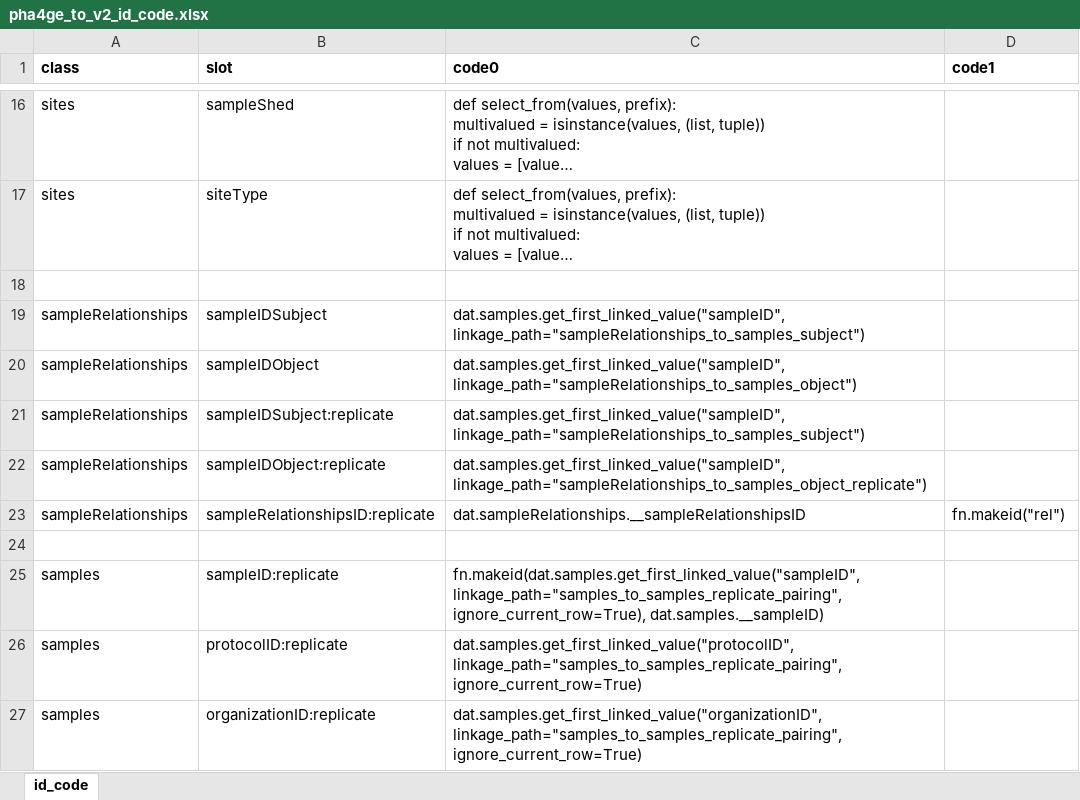
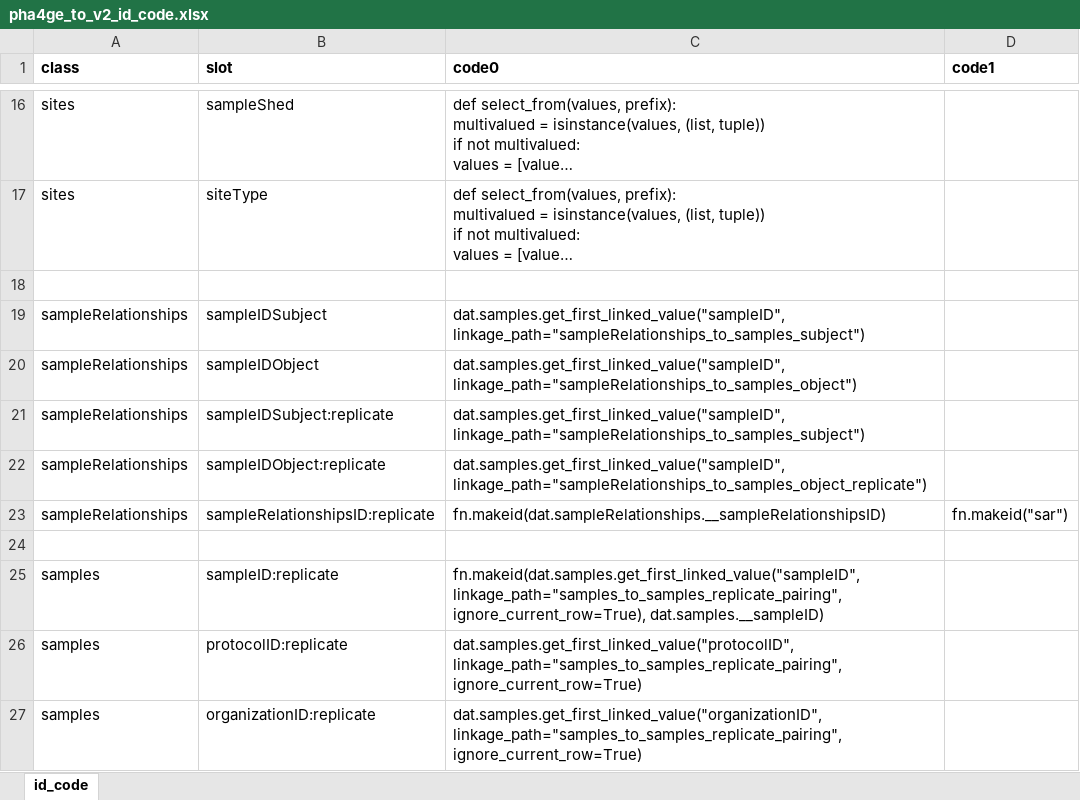
Before and after one commit to PHES-ODM/PHES-ODM-Mapper, an Excel workbook: odm_map/data/modules/pha4ge-to-v2/ids/pha4ge_to_v2_id_code.xlsx, sheet id_code, drawn as a sheet; only a part is shown, gaps mark what is left out; long unchanged cells end in …; values as stored, in another font and other column widths than the file's, no borders; the diff names each change by its address in the sheet, - before the commit and + after, or states it on an @@ line.

Commit message:
Pass all primary key IDs to fn.makeid

```diff
--- a/odm_map/data/modules/pha4ge-to-v2/ids/pha4ge_to_v2_id_code.xlsx (sheet id_code)
+++ b/odm_map/data/modules/pha4ge-to-v2/ids/pha4ge_to_v2_id_code.xlsx (sheet id_code)
-C23 (code0): dat.sampleRelationships.__sampleRelationshipsID
+C23 (code0): fn.makeid(dat.sampleRelationships.__sampleRelationshipsID)
-D23 (code1): fn.makeid("rel")
+D23 (code1): fn.makeid("sar")
```
